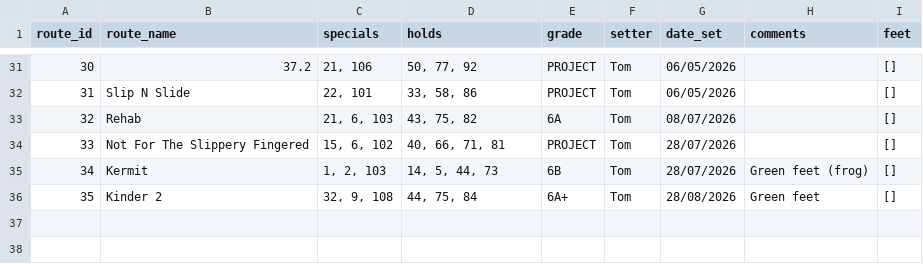
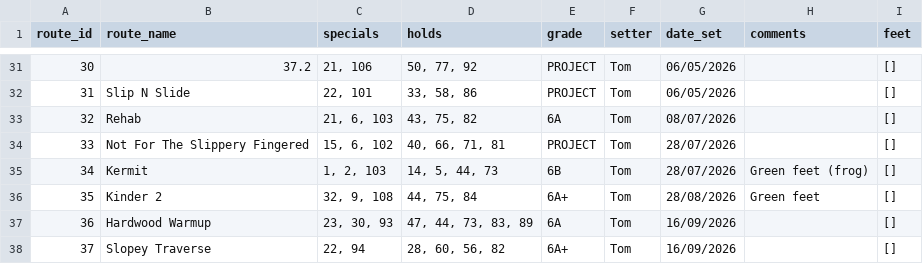
Before and after one commit to ceguest/climbing_app, a CSV file: static/routes.csv, drawn as a sheet; only a part is shown, gaps mark what is left out; the diff names each change by its address in the sheet, - before the commit and + after, or states it on an @@ line.

Commit message:
New routes 16-09-2026

```diff
--- a/static/routes.csv
+++ b/static/routes.csv
+row 37: 36 | Hardwood Warmup | 23, 30, 93 | 47, 44, 73, 83, 89 | 6A | Tom | 16/09/2026 |  | []
+row 38: 37 | Slopey Traverse | 22, 94 | 28, 60, 56, 82 | 6A+ | Tom | 16/09/2026 |  | []
```
